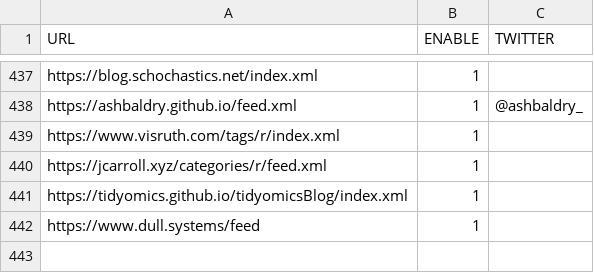
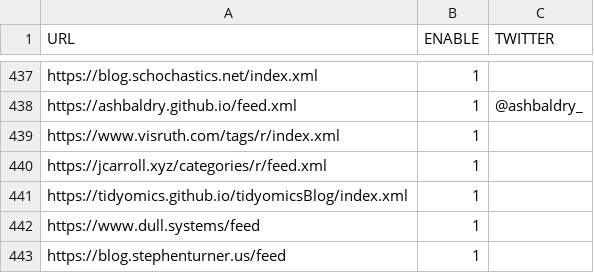
Before and after one commit to smach/rweekly.org, a CSV file: rss_feeds.csv, drawn as a sheet; only a part is shown, gaps mark what is left out.

Commit message:
add Paired Ends RSS

```diff
--- a/rss_feeds.csv
+++ b/rss_feeds.csv
@@ -442 +442,2 @@
 "https://www.dull.systems/feed", 1, ""
+"https://blog.stephenturner.us/feed", 1, ""
```
